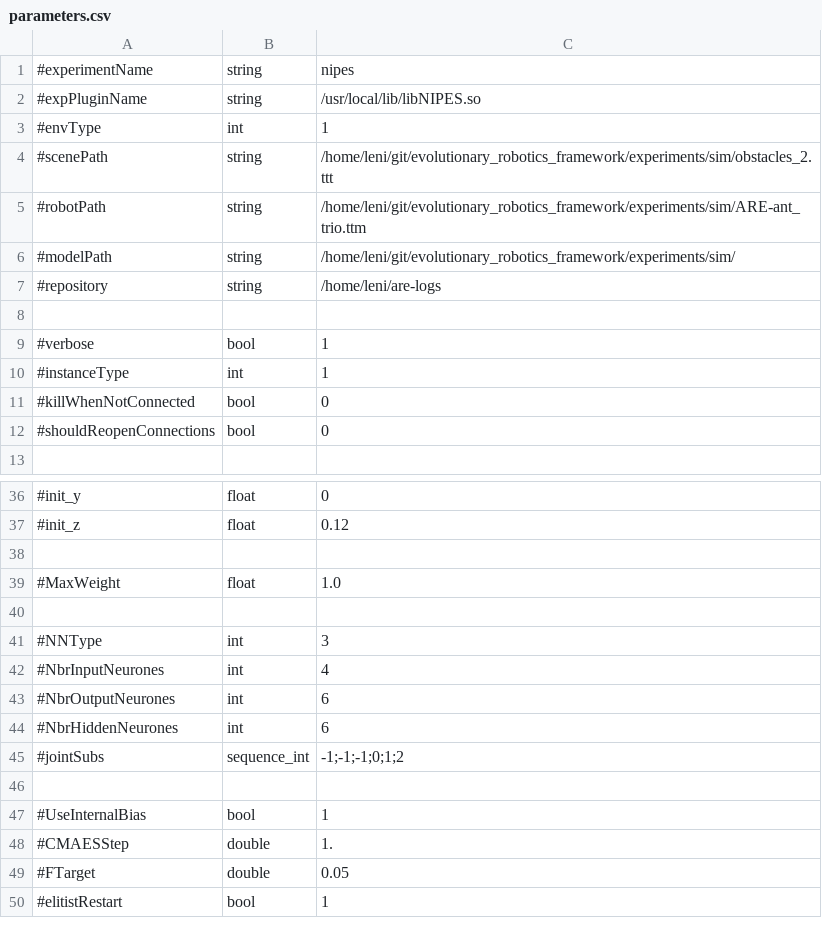
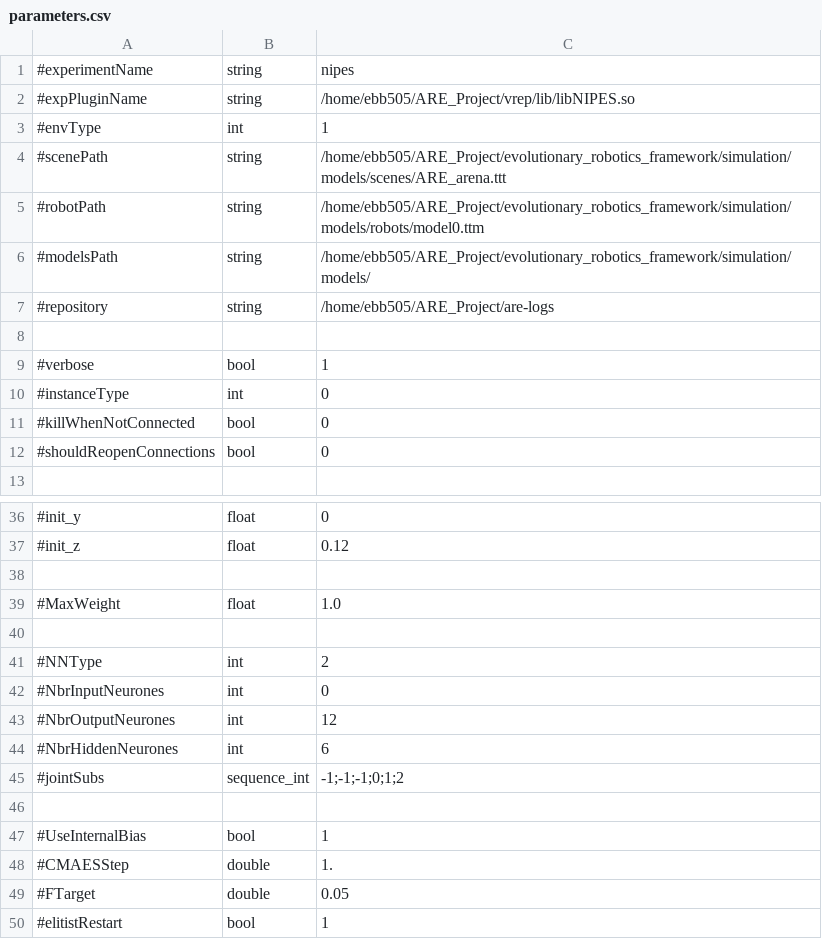
Before and after one commit to AutonomousRoboticEvolution/AREFramework, a CSV file: experiments/nipes/parameters.csv, drawn as a sheet; only a part is shown, gaps mark what is left out.

Commit message:
Implementing jointed robots. Testing nipes. Not working

```diff
--- a/experiments/nipes/parameters.csv
+++ b/experiments/nipes/parameters.csv
@@ -1,11 +1,11 @@
 #experimentName,string,nipes
-#expPluginName,string,/usr/local/lib/libNIPES.so
+#expPluginName,string,/home/ebb505/ARE_Project/vrep/lib/libNIPES.so
 #envType,int,1
-#scenePath,string,/home/leni/git/evolutionary_robotics_framework/experiments/sim/obstacles_2.ttt
-#robotPath,string,/home/leni/git/evolutionary_robotics_framework/experiments/sim/ARE-ant_trio.ttm
-#modelPath,string,/home/leni/git/evolutionary_robotics_framework/experiments/sim/
-#repository,string,/home/leni/are-logs
+#scenePath,string,/home/ebb505/ARE_Project/evolutionary_robotics_framework/simulation/models/scenes/ARE_arena.ttt
+#robotPath,string,/home/ebb505/ARE_Project/evolutionary_robotics_framework/simulation/models/robots/model0.ttm
+#modelsPath,string,/home/ebb505/ARE_Project/evolutionary_robotics_framework/simulation/models/
+#repository,string,/home/ebb505/ARE_Project/are-logs
 
 #verbose,bool,1
-#instanceType,int,1
+#instanceType,int,0
 #killWhenNotConnected,bool,0
@@ -40,5 +40,5 @@
 
-#NNType,int,3
-#NbrInputNeurones,int,4
-#NbrOutputNeurones,int,6
+#NNType,int,2
+#NbrInputNeurones,int,0
+#NbrOutputNeurones,int,12
 #NbrHiddenNeurones,int,6
```
Also changed, not shown: experiments/bodyplantesting_nn2/parameters.csv, 4 other files.
